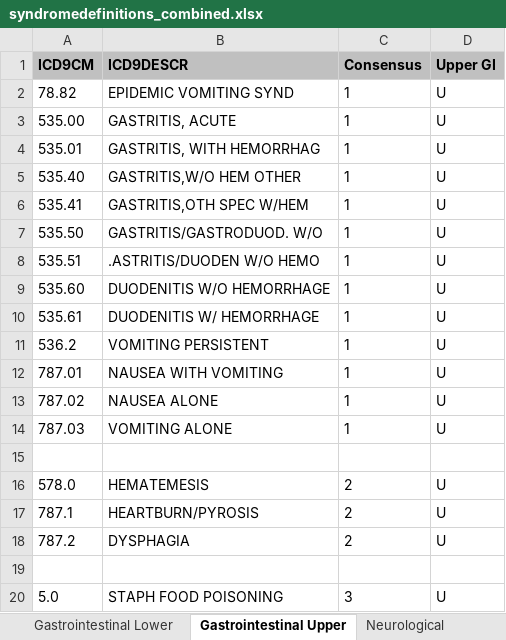
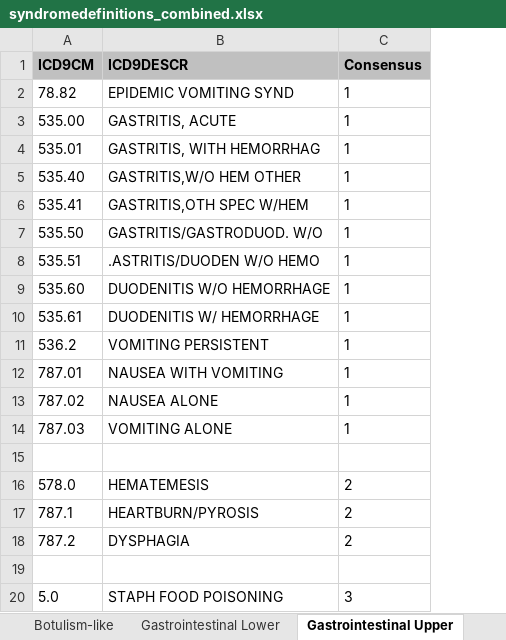
Before and after one commit to burgersmoke/ICD10SyndromeCodes, an Excel workbook: data/icd9_surveillance/syndromedefinitions_combined.xlsx, sheet Gastrointestinal Upper, drawn as a sheet; values as stored, in another font and other column widths than the file's, no borders; the diff names each change by its address in the sheet, - before the commit and + after, or states it on an @@ line.

```diff
--- a/data/icd9_surveillance/syndromedefinitions_combined.xlsx (sheet Gastrointestinal Upper)
+++ b/data/icd9_surveillance/syndromedefinitions_combined.xlsx (sheet Gastrointestinal Upper)
-column D (Upper GI), rows 2-20: U | U | U | U | U | U | U | U | U | U | U | U | U |  | U | U | U |  | U
```
Also changed, not shown: sheet Gastrointestinal Lower, other sheet tabs, 1 other file.
